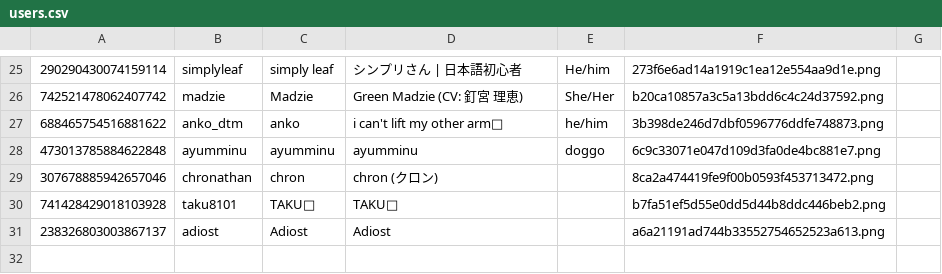
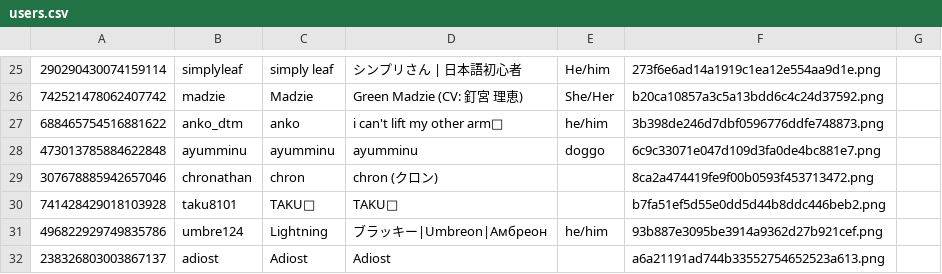
Before and after one commit to EJLX-discord/Advent-Calendar-2024, a CSV file: users/users.csv, drawn as a sheet; only a part is shown, gaps mark what is left out.

Commit message:
Add entry for day 31

```diff
--- a/users/users.csv
+++ b/users/users.csv
@@ -30,2 +30,3 @@
 741428429018103928,taku8101,TAKU🤗,TAKU📝,,b7fa51ef5d55e0dd5d44b8ddc446beb2.png,
+496822929749835786,umbre124,Lightning,ブラッキー|Umbreon|Амбреон,he/him,93b887e3095be3914a9362d27b921cef.png,
 238326803003867137,adiost,Adiost,Adiost,,a6a21191ad744b33552754652523a613.png,
```
Also changed, not shown: 3 other files.
